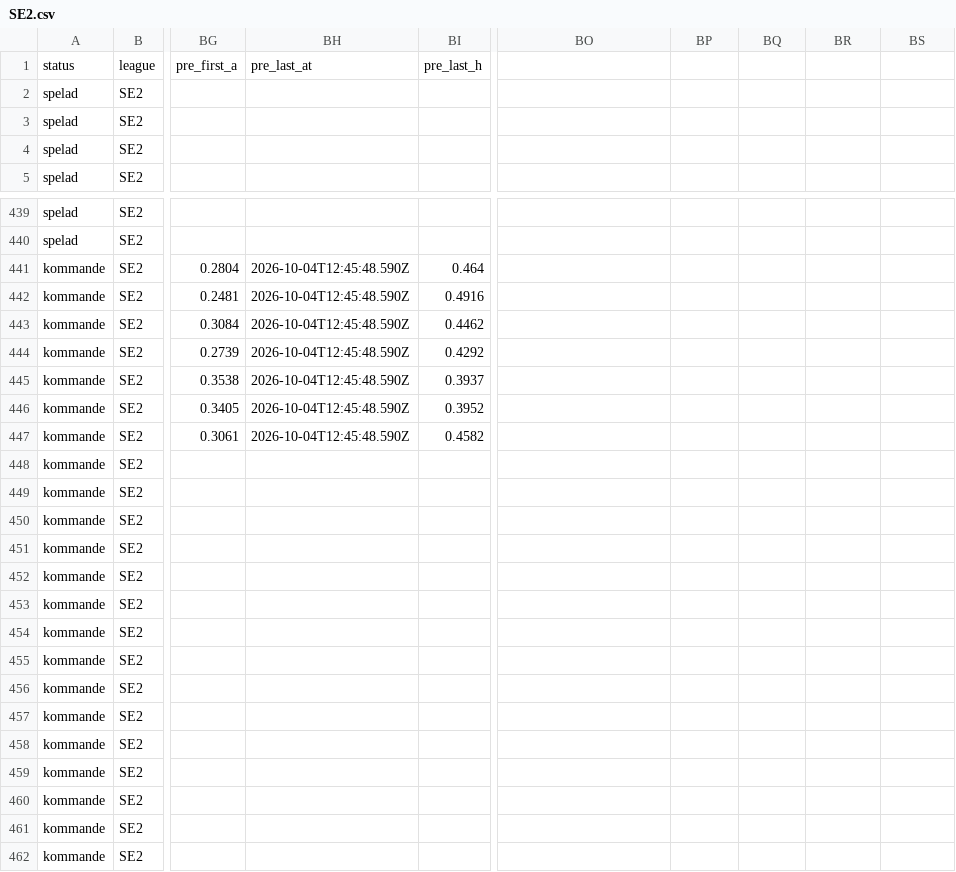
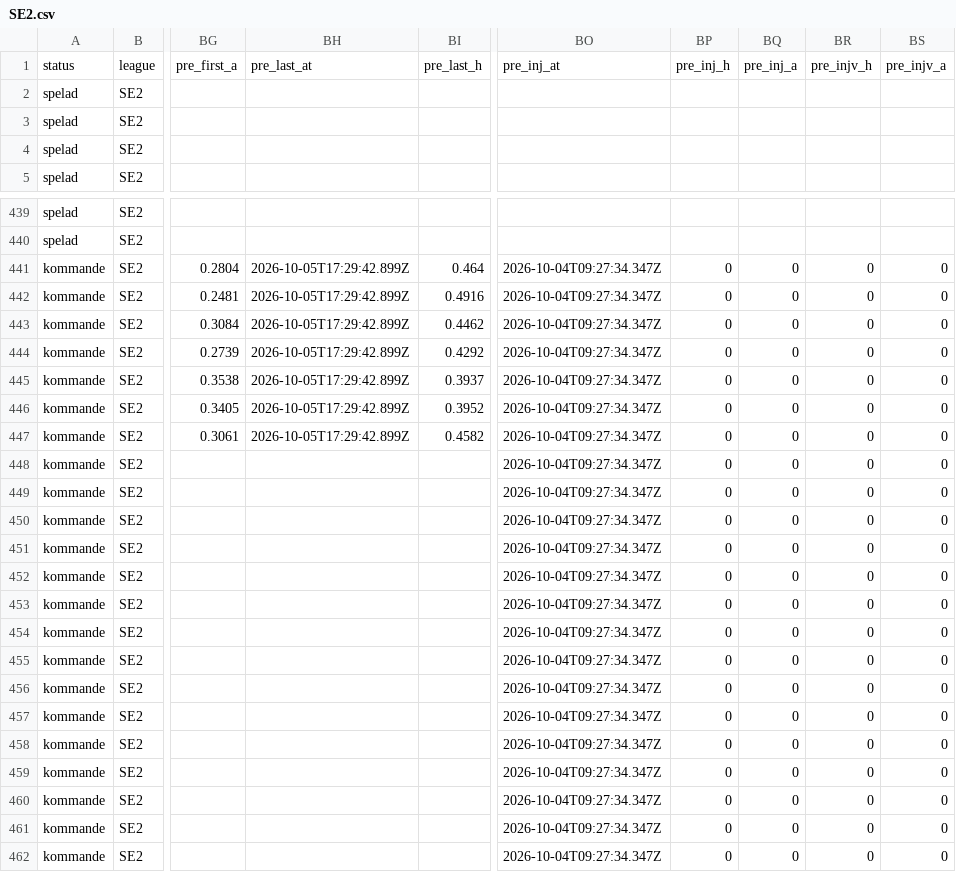
Before and after one commit to DanneE86/newBetting, a CSV file: data/matcher/SE2.csv, drawn as a sheet; only a part is shown, gaps mark what is left out; the diff names each change by its address in the sheet, - before the commit and + after, or states it on an @@ line.

```diff
--- a/data/matcher/SE2.csv
+++ b/data/matcher/SE2.csv
-BO1: (empty)
+BO1: pre_inj_at
-BP1: (empty)
+BP1: pre_inj_h
-BQ1: (empty)
+BQ1: pre_inj_a
-BR1: (empty)
+BR1: pre_injv_h
-BS1: (empty)
+BS1: pre_injv_a
-BH441:BH447: 2026-10-04T12:45:48.590Z
+BH441:BH447: 2026-10-05T17:29:42.899Z
-BO441:BO462: (empty)
+BO441:BO462: 2026-10-04T09:27:34.347Z
-BP441:BP462: (empty)
+BP441:BP462: 0
-BQ441:BQ462: (empty)
+BQ441:BQ462: 0
-BR441:BR462: (empty)
+BR441:BR462: 0
-BS441:BS462: (empty)
+BS441:BS462: 0
```
Also changed, not shown: data/matcher/BR2.csv, data/matcher/COL.csv, 51 other files.
